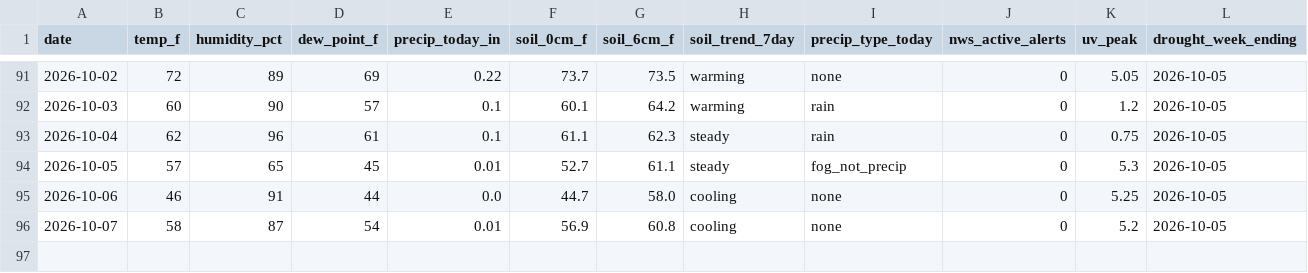
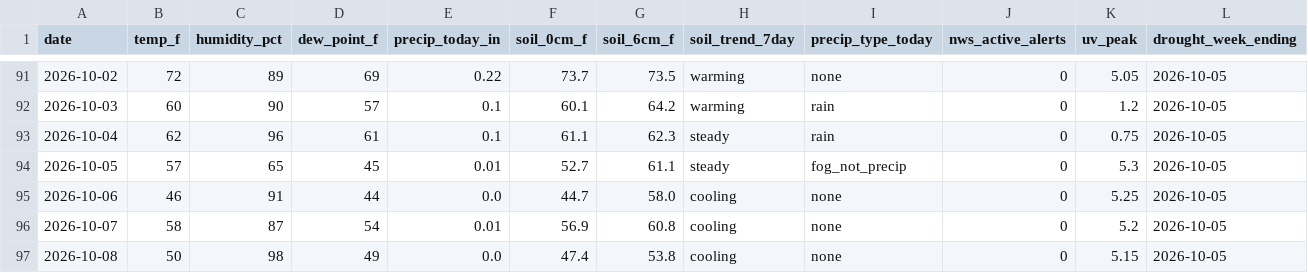
Before and after one commit to RDBFarm/rdbf-weather, a CSV file: weather_history.csv, drawn as a sheet; only a part is shown, gaps mark what is left out; rows hold the shown columns only; the diff names each change by its address in the sheet, - before the commit and + after, or states it on an @@ line.

```diff
--- a/weather_history.csv
+++ b/weather_history.csv
+row 97: 2026-10-08 | 50 | 98 | 49 | 0.0 | 47.4 | 53.8 | cooling | none | 0 | 5.15 | 2026-10-05
```
Also changed, not shown: 1 other file.
